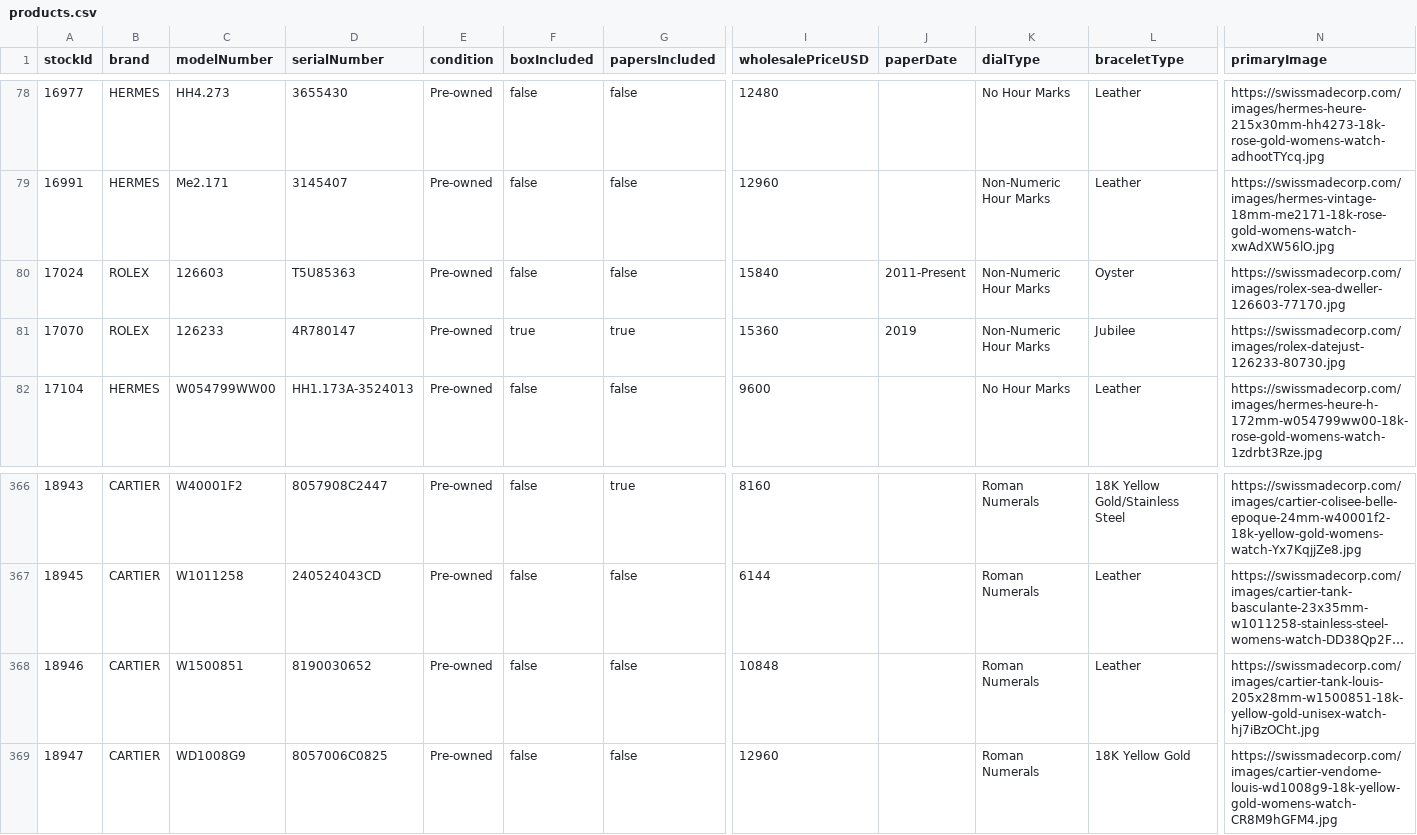
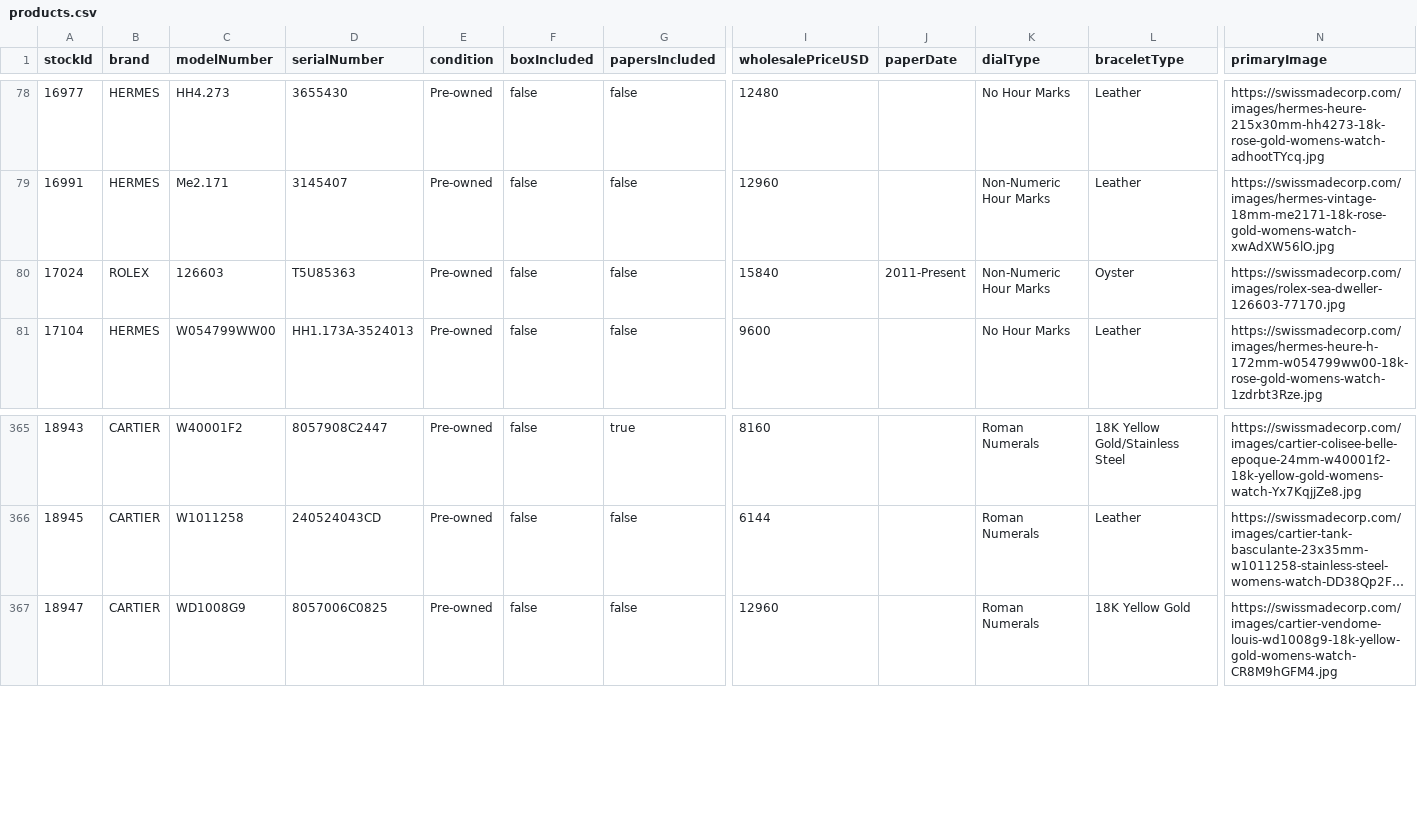
Before and after one commit to swissmadecorp/swissmadecorp-repo, a CSV file: public/uploads/products.csv, drawn as a sheet; only a part is shown, gaps mark what is left out; long unchanged cells end in …; rows hold the shown columns only; the diff names each change by its address in the sheet, - before the commit and + after, or states it on an @@ line.

Commit message:
Auto-commit 2026-09-08 15:40

```diff
--- a/public/uploads/products.csv
+++ b/public/uploads/products.csv
-row 81: 17070 | ROLEX | 126233 | 4R780147 | Pre-owned | true | true | 15360 | 2019 | Non-Numeric Hour Marks | Jubilee | https://swissmadecorp.com/images/rolex-datejust-126233-80730.jpg
-row 368: 18946 | CARTIER | W1500851 | 8190030652 | Pre-owned | false | false | 10848 |  | Roman Numerals | Leather | https://swissmadecorp.com/images/cartier-tank-louis-205x28mm-w1500851-18k-yellow-gold-unisex-watch-hj7iBzOCht.jpg
```
